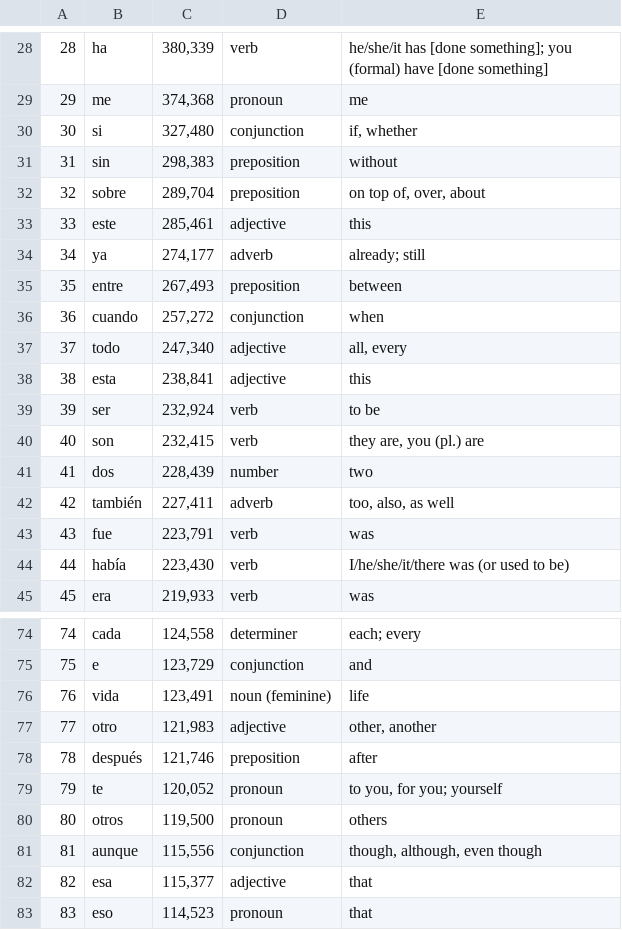
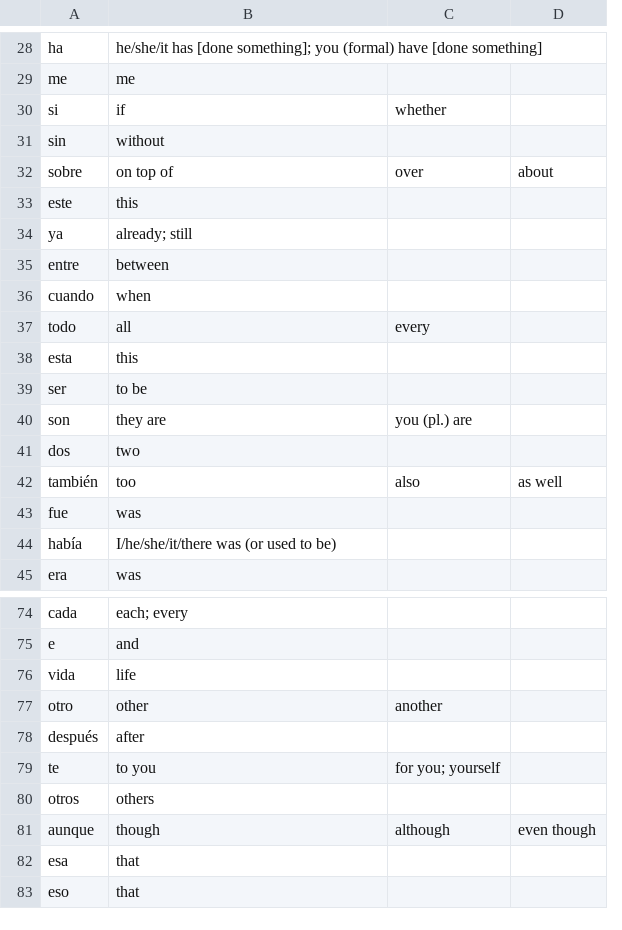
Before and after one commit to GermanSumus/Spanish_program, a CSV file: dataFiles/100_words.csv, drawn as a sheet; only a part is shown, gaps mark what is left out; removed rows and columns are numbered as before the commit, all else as after; the diff covers the shown part only; the diff names each change by its address in the sheet, - before the commit and + after, or states it on an @@ line.

```diff
--- a/dataFiles/100_words.csv
+++ b/dataFiles/100_words.csv
-column A, rows 28-45: 28 | 29 | 30 | 31 | 32 | 33 | 34 | 35 | 36 | 37 | 38 | 39 | 40 | 41 | 42 | 43 | 44 | 45; rows 74-83: 74 | 75 | 76 | 77 | 78 | 79 | 80 | 81 | 82 | 83
-column C, rows 28-45: 380,339 | 374,368 | 327,480 | 298,383 | 289,704 | 285,461 | 274,177 | 267,493 | 257,272 | 247,340 | 238,841 | 232,924 | 232,415 | 228,439 | 227,411 | 223,791 | 223,430 | 219,933; rows 74-83: 124,558 | 123,729 | 123,491 | 121,983 | 121,746 | 120,052 | 119,500 | 115,556 | 115,377 | 114,523
-column D, rows 28-45: verb | pronoun | conjunction | preposition | preposition | adjective | adverb | preposition | conjunction | adjective | adjective | verb | verb | number | adverb | verb | verb | verb; rows 74-83: determiner | conjunction | noun (feminine) | adjective | preposition | pronoun | pronoun | conjunction | adjective | pronoun
+column C, rows 30-42: whether |  | over |  |  |  |  | every |  |  | you (pl.) are |  | also; rows 77-81: another |  | for you; yourself |  | although
+column D, rows 32-42: about |  |  |  |  |  |  |  |  |  | as well; row 81: even though
-B30: if, whether
+B30: if
-B32: on top of, over, about
+B32: on top of
-B37: all, every
+B37: all
-B40: they are, you (pl.) are
+B40: they are
-B42: too, also, as well
+B42: too
-B77: other, another
+B77: other
-B79: to you, for you; yourself
+B79: to you
-B81: though, although, even though
+B81: though
```
Also changed, not shown: 16 edited cells elsewhere in this file, 5 other files.
